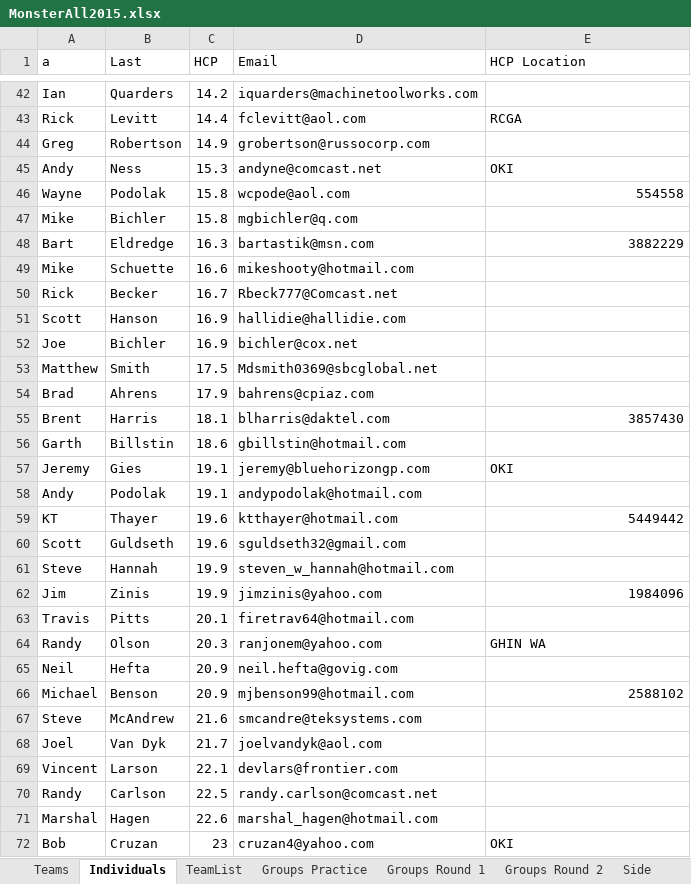
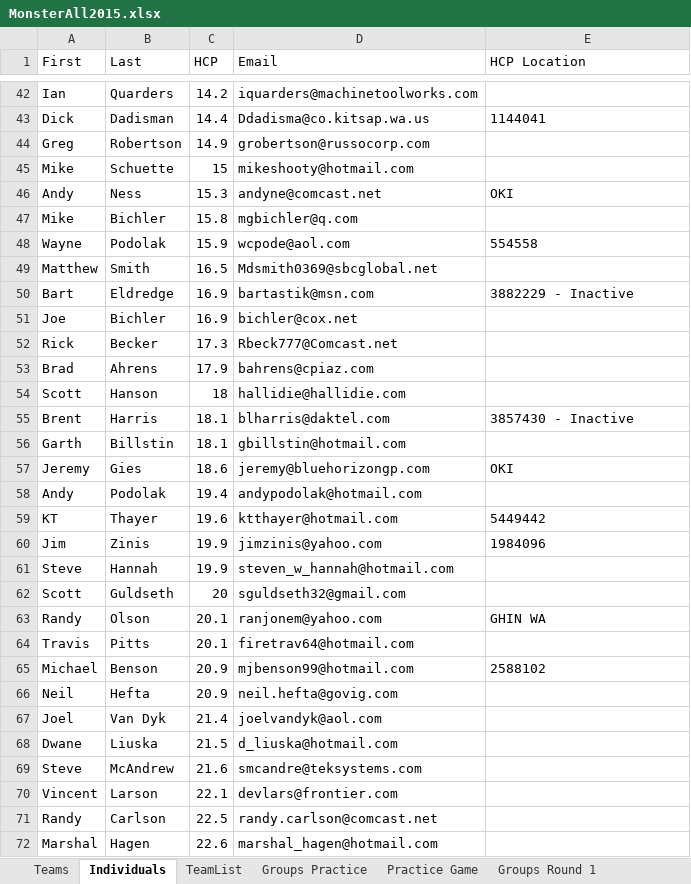
Before and after one commit to monster-golf/monster-golf, an Excel workbook: monster-golf-docs/monster2015/MonsterAll2015.xlsx, sheet Individuals, drawn as a sheet; only a part is shown, gaps mark what is left out; the shorter side is filled out with more unchanged rows; values as stored, in another font and other column widths than the file's, no borders; removed rows and columns are numbered as before the commit, all else as after; the diff covers the shown part only; the diff names each change by its address in the sheet, - before the commit and + after, or states it on an @@ line.

```diff
--- a/monster-golf-docs/monster2015/MonsterAll2015.xlsx (sheet Individuals)
+++ b/monster-golf-docs/monster2015/MonsterAll2015.xlsx (sheet Individuals)
+sheet tab: Practice Game
-A1: a
+A1: First
-row 43: Rick | Levitt | 14.4 | fclevitt@aol.com | RCGA
+row 43: Dick | Dadisman | 14.4 | Ddadisma@co.kitsap.wa.us | 1144041
+row 45: Mike | Schuette | 15 | mikeshooty@hotmail.com
-row 46: Wayne | Podolak | 15.8 | wcpode@aol.com | 554558
+row 48: Wayne | Podolak | 15.9 | wcpode@aol.com | 554558
+row 49: Matthew | Smith | 16.5 | Mdsmith0369@sbcglobal.net
-C50 (HCP): 16.3
+C50 (HCP): 16.9
-E50 (HCP Location): 3882229
+E50 (HCP Location): 3882229 - Inactive
-E50 alignment: right
+E50 alignment: left
-row 49: Mike | Schuette | 16.6 | mikeshooty@hotmail.com
-row 50: Rick | Becker | 16.7 | Rbeck777@Comcast.net
-row 51: Scott | Hanson | 16.9 | hallidie@hallidie.com
-row 53: Matthew | Smith | 17.5 | Mdsmith0369@sbcglobal.net
+row 52: Rick | Becker | 17.3 | Rbeck777@Comcast.net
+row 54: Scott | Hanson | 18 | hallidie@hallidie.com
-E55 (HCP Location): 3857430
+E55 (HCP Location): 3857430 - Inactive
-E55 alignment: right
+E55 alignment: left
-C56 (HCP): 18.6
+C56 (HCP): 18.1
-C57 (HCP): 19.1
+C57 (HCP): 18.6
-C58 (HCP): 19.1
+C58 (HCP): 19.4
-E59 alignment: right
+E59 alignment: left
-row 60: Scott | Guldseth | 19.6 | sguldseth32@gmail.com
@@ row 62 moved to row 60: Jim @@
+row 62: Scott | Guldseth | 20 | sguldseth32@gmail.com
+row 63: Randy | Olson | 20.1 | ranjonem@yahoo.com | GHIN WA
-row 64: Randy | Olson | 20.3 | ranjonem@yahoo.com | GHIN WA
@@ row 66 moved to row 65: Michael @@
+row 67: Joel | Van Dyk | 21.4 | joelvandyk@aol.com
+row 68: Dwane | Liuska | 21.5 | d_liuska@hotmail.com
-row 68: Joel | Van Dyk | 21.7 | joelvandyk@aol.com
```
Also changed, not shown: 13 added rows, 14 removed rows, 20 edited cells and cell formats elsewhere in this sheet, sheet Teams, sheet Groups Practice, sheet Groups Round 2, sheet Groups Round 1, 1 other file.
